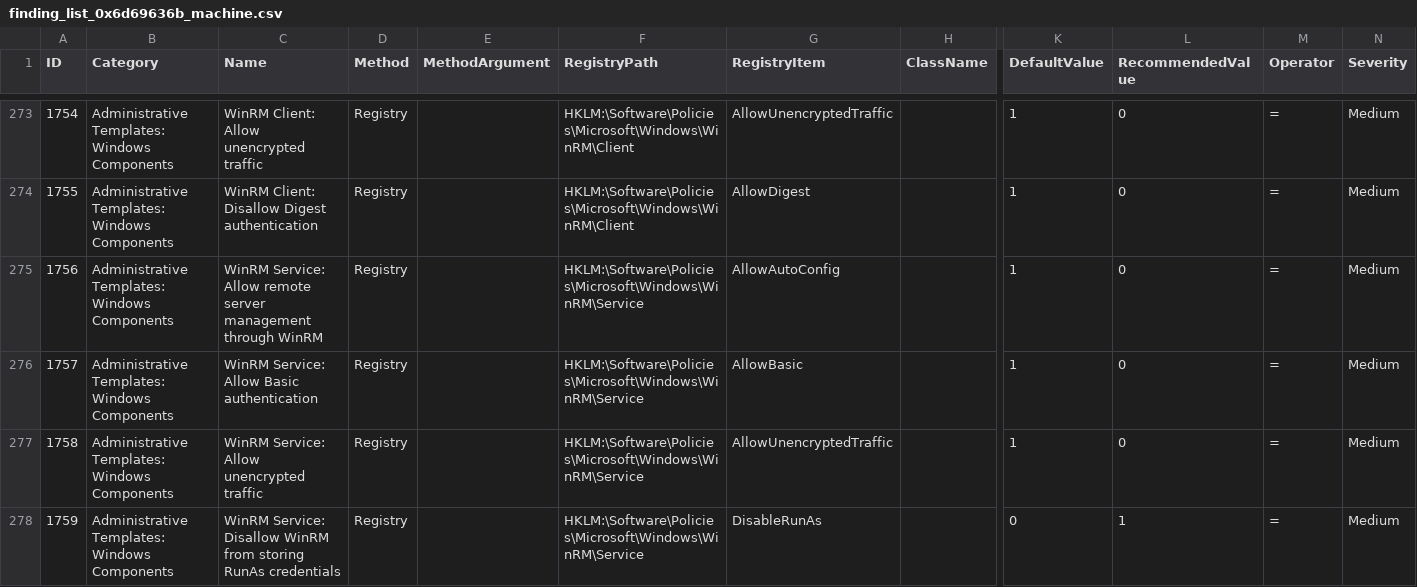
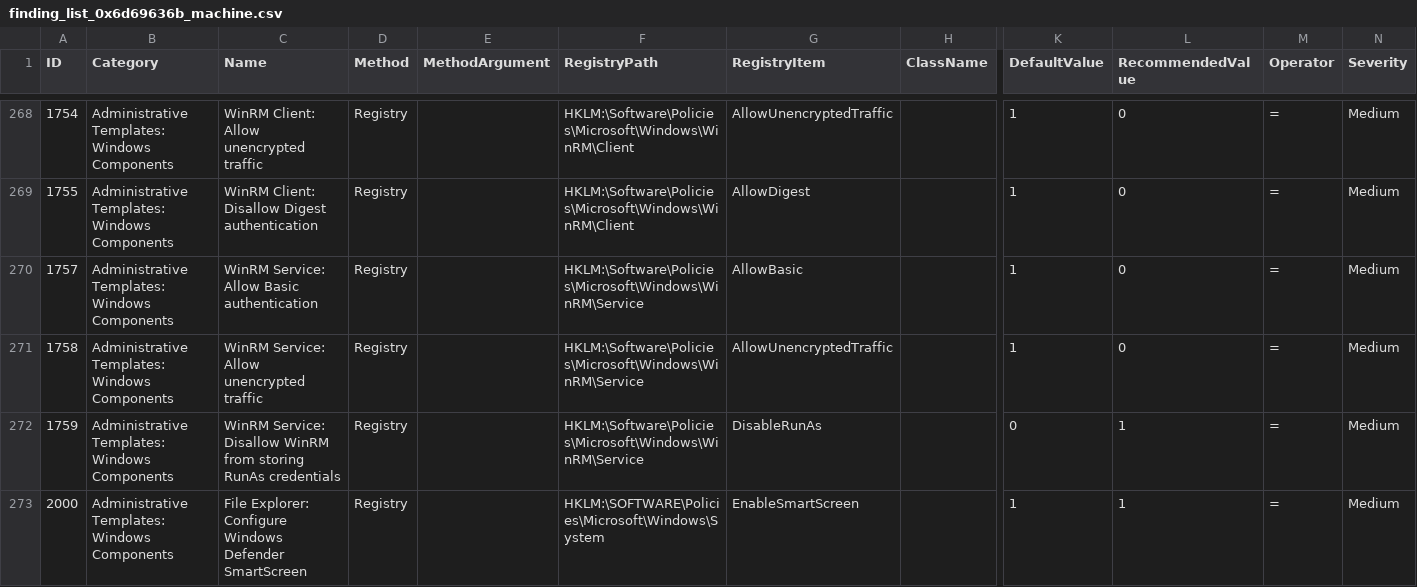
Before and after one commit to sieradzkiM/HardeningKitty, a CSV file: lists/finding_list_0x6d69636b_machine.csv, drawn as a sheet; only a part is shown, gaps mark what is left out; the shorter side is filled out with more unchanged rows; rows hold the shown columns only; the diff covers the shown part only; the diff names each change by its address in the sheet, - before the commit and + after, or states it on an @@ line.

Commit message:
Update finding_list_0x6d69636b_machine.csv

```diff
--- a/lists/finding_list_0x6d69636b_machine.csv
+++ b/lists/finding_list_0x6d69636b_machine.csv
-row 275: 1756 | Administrative Templates: Windows Components | WinRM Service: Allow remote server management through WinRM | Registry |  | HKLM:\Software\Policies\Microsoft\Windows\WinRM\Service | AllowAutoConfig |  | 1 | 0 | = | Medium
```
Also changed, not shown: 6 removed rows elsewhere in this file.
